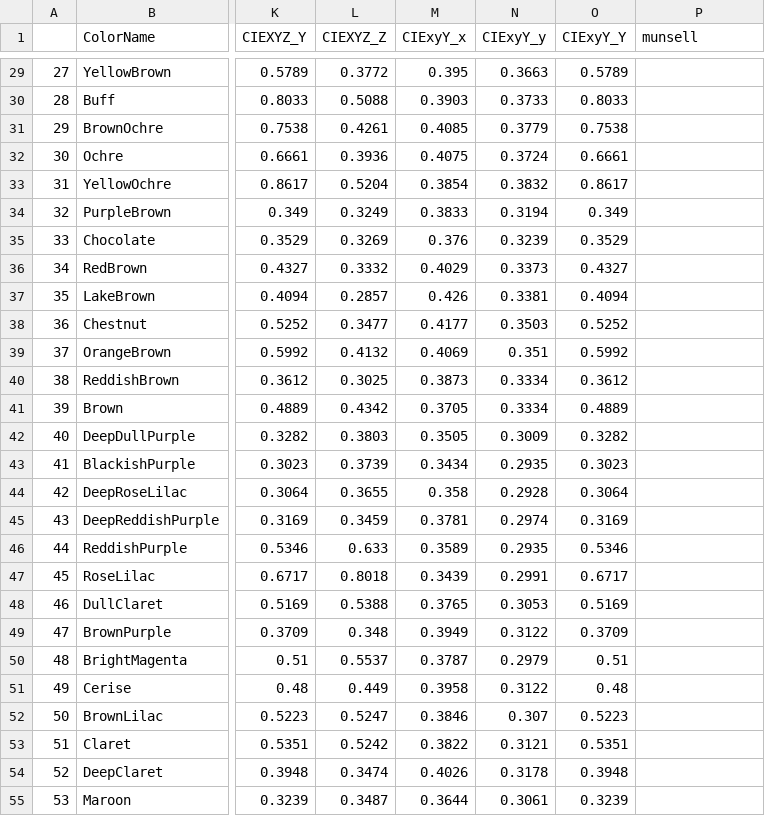
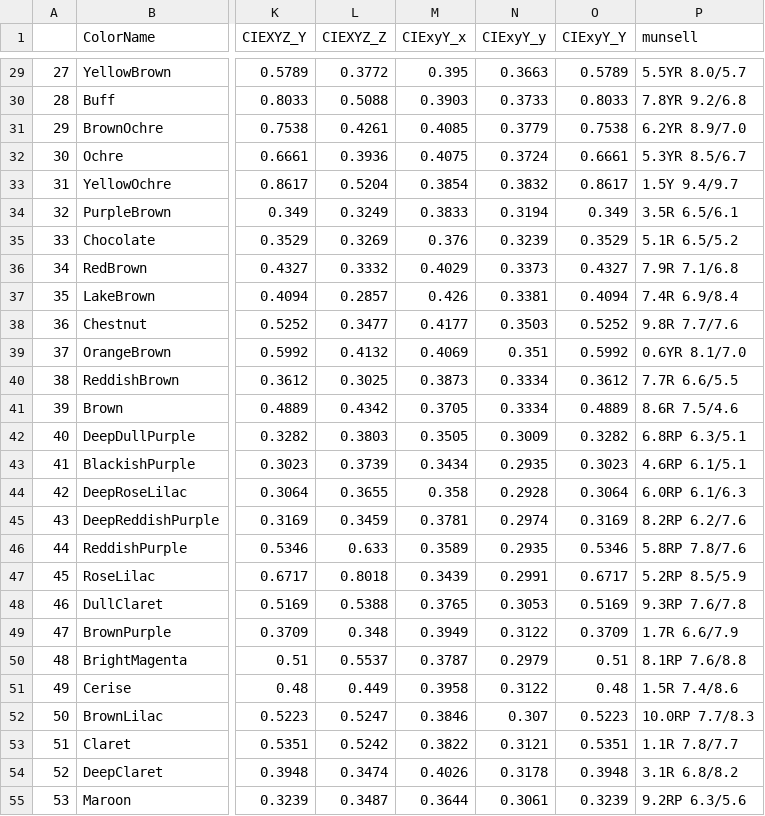
Before and after one commit to Limhes/ColorIdentification, a CSV file: color_key/color_key_calibrated.csv, drawn as a sheet; only a part is shown, gaps mark what is left out; the diff covers the shown part only; the diff names each change by its address in the sheet, - before the commit and + after, or states it on an @@ line.

```diff
--- a/color_key/color_key_calibrated.csv
+++ b/color_key/color_key_calibrated.csv
-P29 (munsell): (empty)
+P29 (munsell): 5.5YR 8.0/5.7
-P30 (munsell): (empty)
+P30 (munsell): 7.8YR 9.2/6.8
-P31 (munsell): (empty)
+P31 (munsell): 6.2YR 8.9/7.0
-P32 (munsell): (empty)
+P32 (munsell): 5.3YR 8.5/6.7
-P33 (munsell): (empty)
+P33 (munsell): 1.5Y 9.4/9.7
-P34 (munsell): (empty)
+P34 (munsell): 3.5R 6.5/6.1
-P35 (munsell): (empty)
+P35 (munsell): 5.1R 6.5/5.2
-P36 (munsell): (empty)
+P36 (munsell): 7.9R 7.1/6.8
-P37 (munsell): (empty)
+P37 (munsell): 7.4R 6.9/8.4
-P38 (munsell): (empty)
+P38 (munsell): 9.8R 7.7/7.6
-P39 (munsell): (empty)
+P39 (munsell): 0.6YR 8.1/7.0
-P40 (munsell): (empty)
+P40 (munsell): 7.7R 6.6/5.5
-P41 (munsell): (empty)
+P41 (munsell): 8.6R 7.5/4.6
-P42 (munsell): (empty)
+P42 (munsell): 6.8RP 6.3/5.1
-P43 (munsell): (empty)
+P43 (munsell): 4.6RP 6.1/5.1
-P44 (munsell): (empty)
+P44 (munsell): 6.0RP 6.1/6.3
-P45 (munsell): (empty)
+P45 (munsell): 8.2RP 6.2/7.6
-P46 (munsell): (empty)
+P46 (munsell): 5.8RP 7.8/7.6
-P47 (munsell): (empty)
+P47 (munsell): 5.2RP 8.5/5.9
-P48 (munsell): (empty)
+P48 (munsell): 9.3RP 7.6/7.8
-P49 (munsell): (empty)
+P49 (munsell): 1.7R 6.6/7.9
-P50 (munsell): (empty)
+P50 (munsell): 8.1RP 7.6/8.8
-P51 (munsell): (empty)
+P51 (munsell): 1.5R 7.4/8.6
-P52 (munsell): (empty)
+P52 (munsell): 10.0RP 7.7/8.3
-P53 (munsell): (empty)
+P53 (munsell): 1.1R 7.8/7.7
-P54 (munsell): (empty)
+P54 (munsell): 3.1R 6.8/8.2
-P55 (munsell): (empty)
+P55 (munsell): 9.2RP 6.3/5.6
```
Also changed, not shown: 148 edited cells elsewhere in this file, 2 other files.
